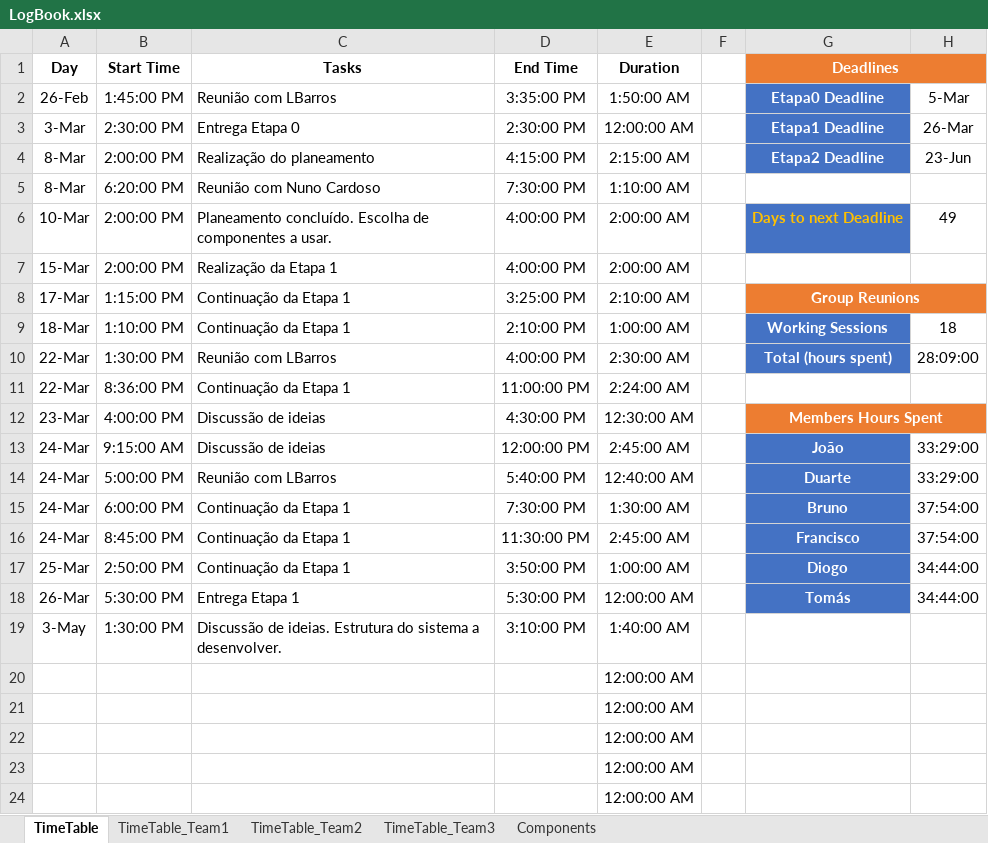
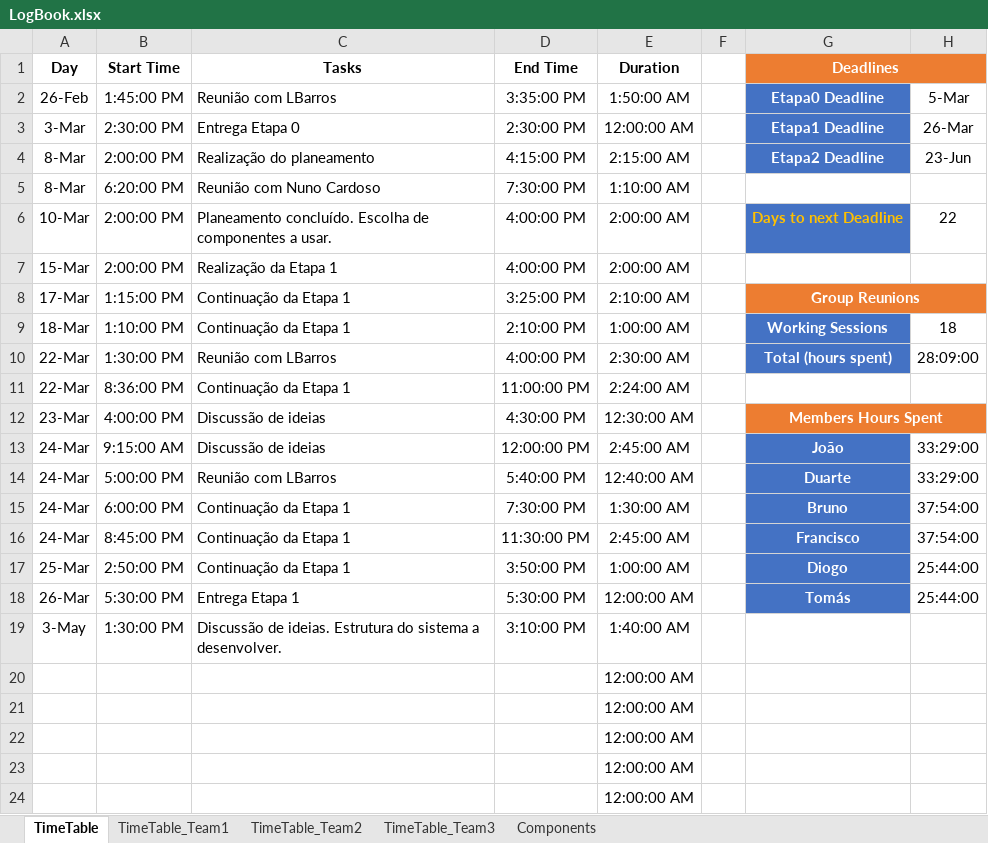
Before and after one commit to LPI-2020/DWR-19, an Excel workbook: 02Others/LogBook.xlsx, sheet TimeTable, drawn as a sheet; values as stored, in another font and other column widths than the file's, no borders; conditional formats and table styles not drawn; the diff names each change by its address in the sheet, - before the commit and + after, or states it on an @@ line.

```diff
--- a/02Others/LogBook.xlsx (sheet TimeTable)
+++ b/02Others/LogBook.xlsx (sheet TimeTable)
-H6: 49
+H6: 22
-H17:H18: 34:44:00
+H17:H18: 25:44:00
```
Also changed, not shown: sheet TimeTable_Team3, 1 other file.
